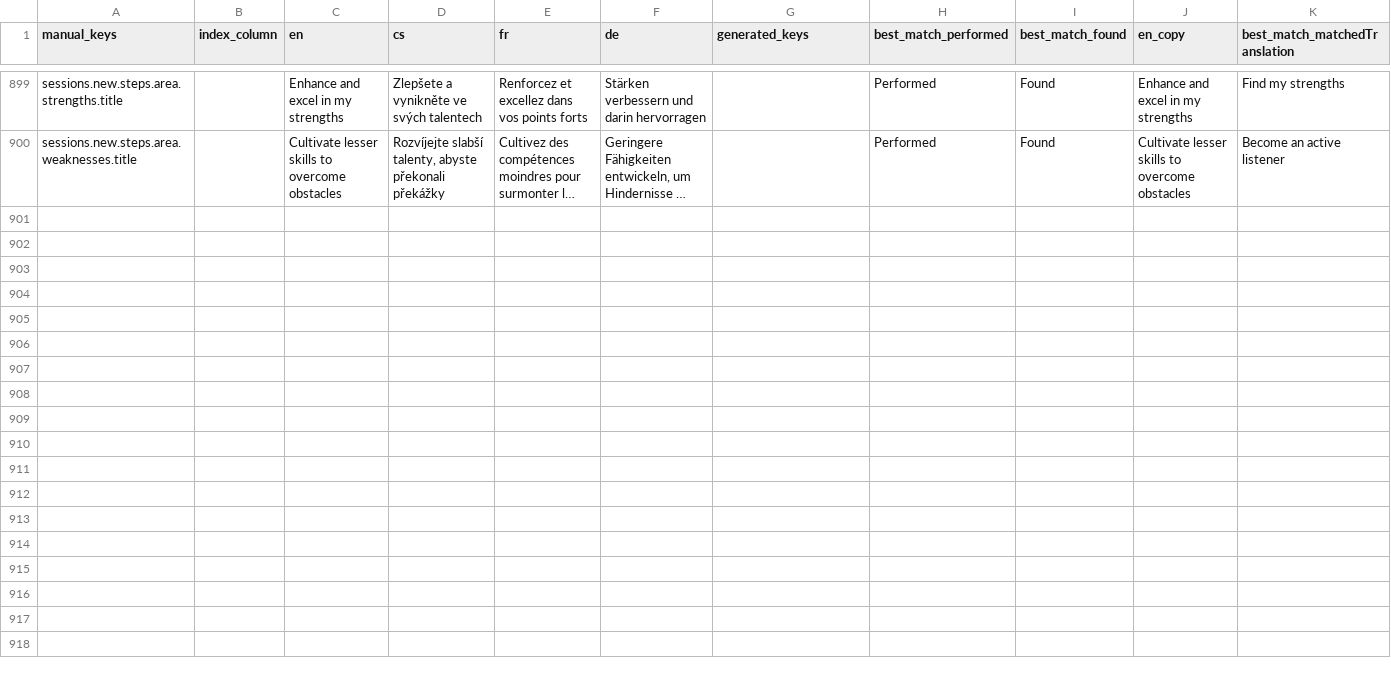
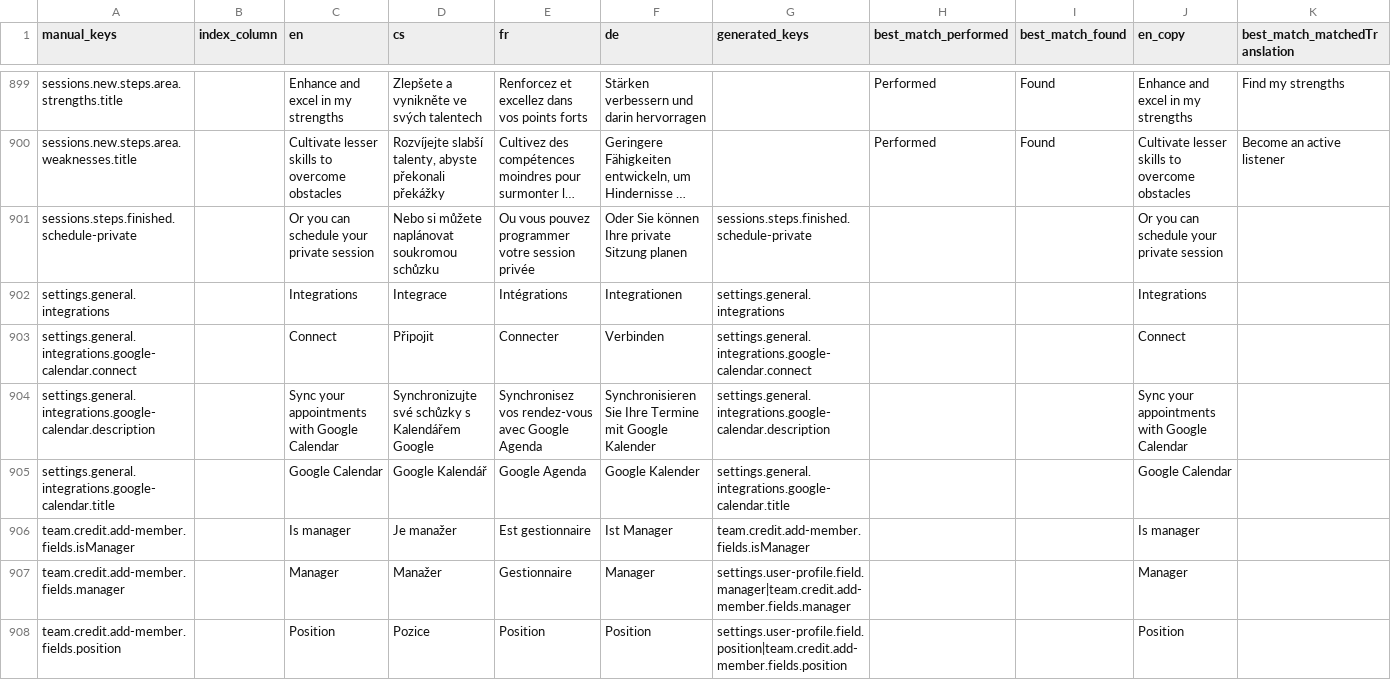
Before and after one commit to top-leader-cz/top-leader-fe, a CSV file: scripts/output/results.csv, drawn as a sheet; only a part is shown, gaps mark what is left out; long unchanged cells end in …; rows hold the shown columns only; the diff covers the shown part only; the diff names each change by its address in the sheet, - before the commit and + after, or states it on an @@ line.

Commit message:
Add user profile

```diff
--- a/scripts/output/results.csv
+++ b/scripts/output/results.csv
+row 901: sessions.steps.finished.schedule-private |  | Or you can schedule your private session | Nebo si můžete naplánovat soukromou schůzku | Ou vous pouvez programmer votre session privée | Oder Sie können Ihre private Sitzung planen | sessions.steps.finished.schedule-private |  |  | Or you can schedule your private session
+row 902: settings.general.integrations |  | Integrations | Integrace | Intégrations | Integrationen | settings.general.integrations |  |  | Integrations
+row 903: settings.general.integrations.google-calendar.connect |  | Connect | Připojit | Connecter | Verbinden | settings.general.integrations.google-calendar.connect |  |  | Connect
+row 904: settings.general.integrations.google-calendar.description |  | Sync your appointments with Google Calendar | Synchronizujte své schůzky s Kalendářem Google | Synchronisez vos rendez-vous avec Google Agenda | Synchronisieren Sie Ihre Termine mit Google Kalender | settings.general.integrations.google-calendar.description |  |  | Sync your appointments with Google Calendar
+row 905: settings.general.integrations.google-calendar.title |  | Google Calendar | Google Kalendář | Google Agenda | Google Kalender | settings.general.integrations.google-calendar.title |  |  | Google Calendar
+row 906: team.credit.add-member.fields.isManager |  | Is manager | Je manažer | Est gestionnaire | Ist Manager | team.credit.add-member.fields.isManager |  |  | Is manager
+row 907: team.credit.add-member.fields.manager |  | Manager | Manažer | Gestionnaire | Manager | settings.user-profile.field.manager|team.credit.add-member.fields.manager |  |  | Manager
+row 908: team.credit.add-member.fields.position |  | Position | Pozice | Position | Position | settings.user-profile.field.position|team.credit.add-member.fields.position |  |  | Position
```
Also changed, not shown: 7 added rows and 8 edited cells elsewhere in this file, scripts/input.csv, 15 other files.
